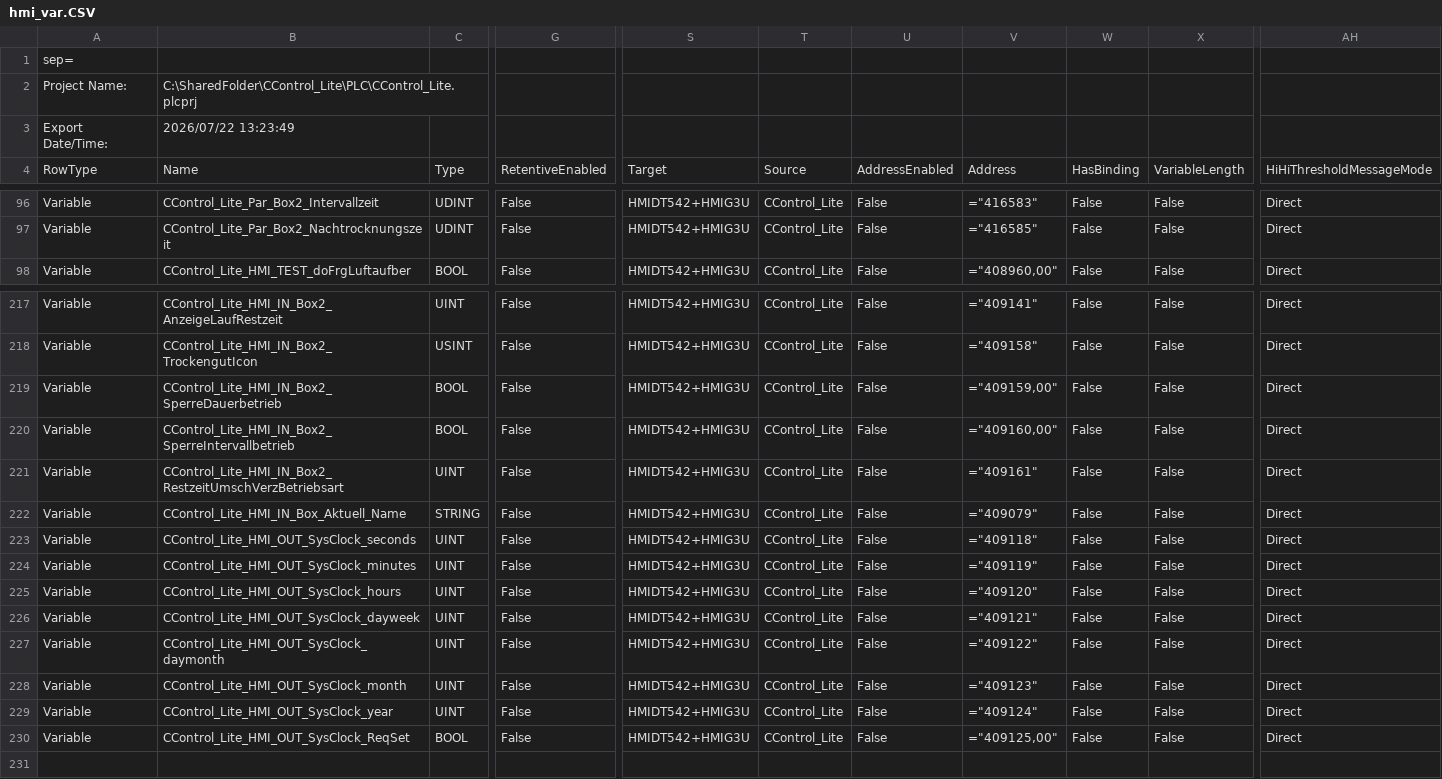
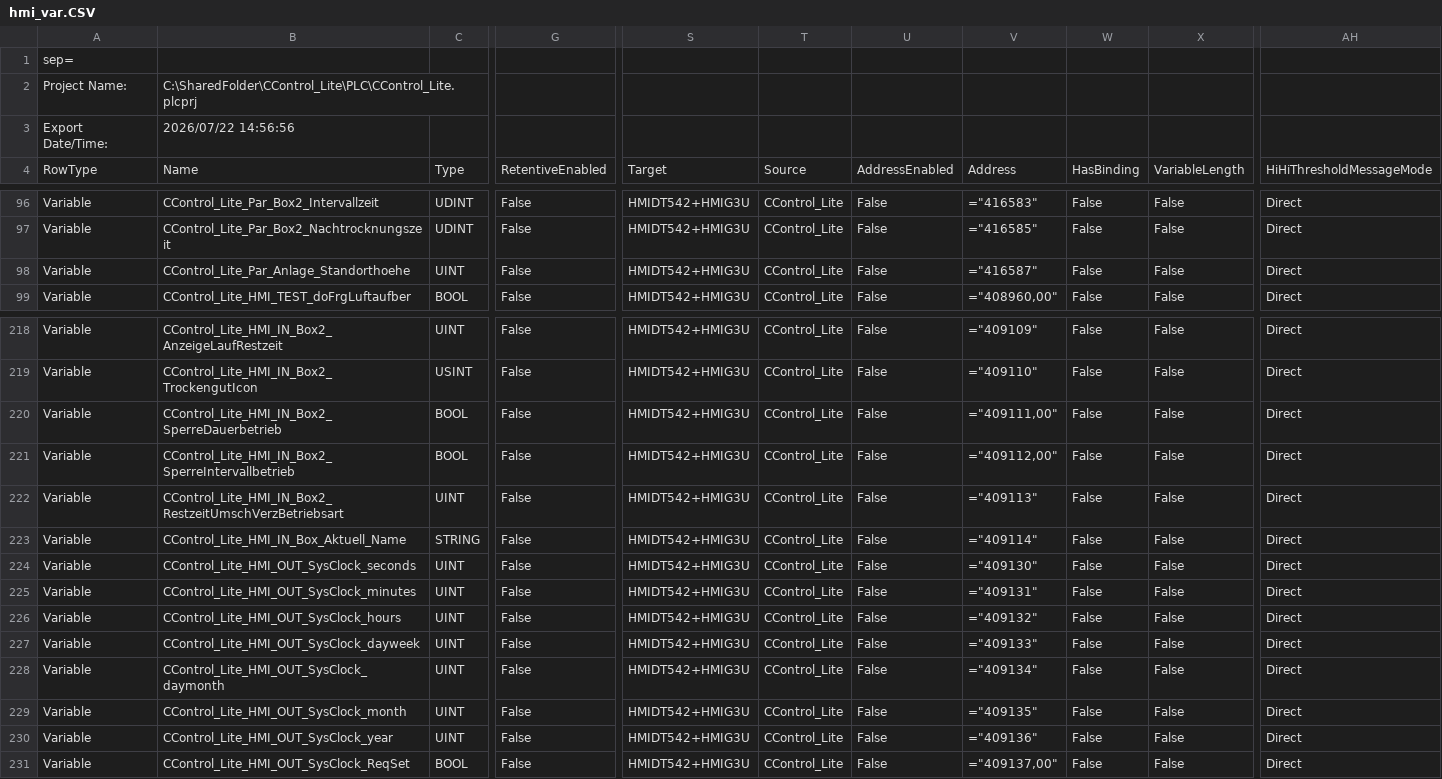
Before and after one commit to gotome/CControl_Lite, a CSV file: DOC/hmi_var.CSV, drawn as a sheet; only a part is shown, gaps mark what is left out; addresses are those after the commit; rows hold the shown columns only; the diff covers the shown part only; the diff names each change by its address in the sheet, - before the commit and + after, or states it on an @@ line.

```diff
--- a/DOC/hmi_var.CSV
+++ b/DOC/hmi_var.CSV
-B3: 2026/07/22 13:23:49
+B3: 2026/07/22 14:56:56
+row 98: Variable | CControl_Lite_Par_Anlage_Standorthoehe | UINT | False | HMIDT542+HMIG3U | CControl_Lite | False | ="416587" | False | False | Direct
-V218: ="409141"
+V218: ="409109"
-V219: ="409158"
+V219: ="409110"
-V220: ="409159,00"
+V220: ="409111,00"
-V221: ="409160,00"
+V221: ="409112,00"
-V222: ="409161"
+V222: ="409113"
-V223: ="409079"
+V223: ="409114"
-V224: ="409118"
+V224: ="409130"
-V225: ="409119"
+V225: ="409131"
-V226: ="409120"
+V226: ="409132"
-V227: ="409121"
+V227: ="409133"
-V228: ="409122"
+V228: ="409134"
-V229: ="409123"
+V229: ="409135"
-V230: ="409124"
+V230: ="409136"
-V231: ="409125,00"
+V231: ="409137,00"
```
Also changed, not shown: 28 edited cells elsewhere in this file.
